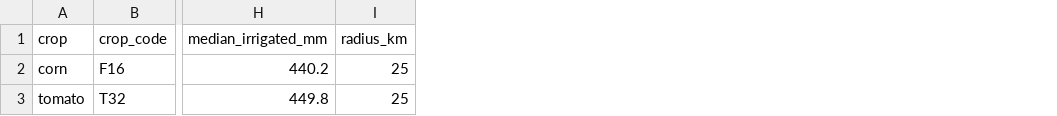
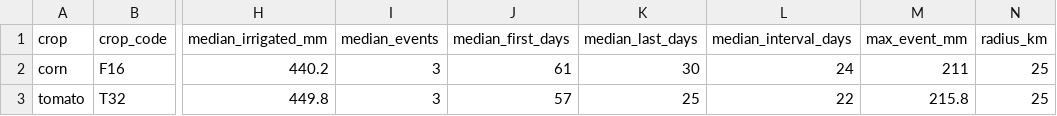
Before and after one commit to ccmmf/calibration, a CSV file: runs/russell_ranch/events_treatments/monitoring_irrigation_near_russell.csv, drawn as a sheet; only a part is shown, gaps mark what is left out; the diff names each change by its address in the sheet, - before the commit and + after, or states it on an @@ line.

Commit message:
Refine irrigation, compost
Signed-off-by: Aritra Dey <adey01027@gmail.com>

```diff
--- a/runs/russell_ranch/events_treatments/monitoring_irrigation_near_russell.csv
+++ b/runs/russell_ranch/events_treatments/monitoring_irrigation_near_russell.csv
+column I (median_events), rows 2-3: 3 | 3
+column J (median_first_days), rows 2-3: 61 | 57
+column K (median_last_days), rows 2-3: 30 | 25
+column L (median_interval_days), rows 2-3: 24 | 22
+column M (max_event_mm), rows 2-3: 211 | 215.8
```
Also changed, not shown: runs/russell_ranch/events_treatments/phase_year_summary.csv, 15 other files.
